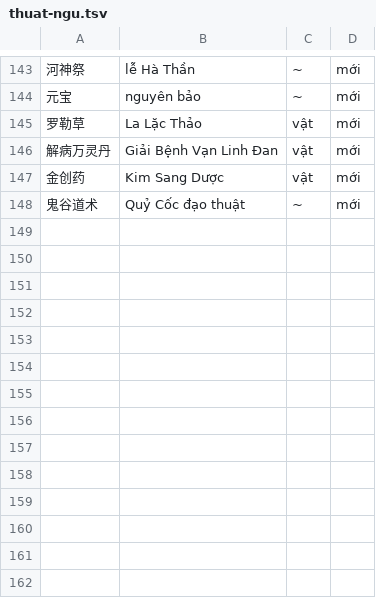
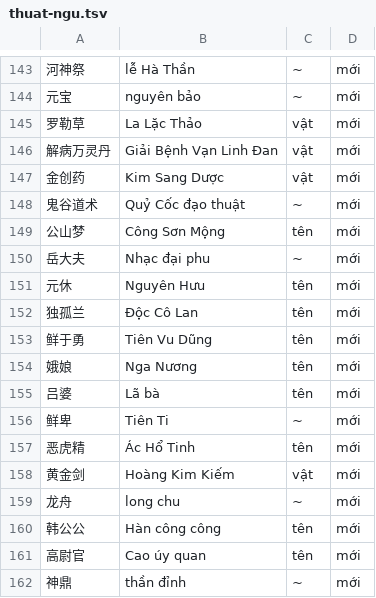
Before and after one commit to thenam020204-star/Vi-t-ho-game, a TSV file: hs_du_an/dich/dp_work/thuat-ngu.tsv, drawn as a sheet; only a part is shown, gaps mark what is left out; the diff names each change by its address in the sheet, - before the commit and + after, or states it on an @@ line.

```diff
--- a/hs_du_an/dich/dp_work/thuat-ngu.tsv
+++ b/hs_du_an/dich/dp_work/thuat-ngu.tsv
+row 149: 公山梦 | Công Sơn Mộng | tên | mới
+row 150: 岳大夫 | Nhạc đại phu | ~ | mới
+row 151: 元休 | Nguyên Hưu | tên | mới
+row 152: 独孤兰 | Độc Cô Lan | tên | mới
+row 153: 鲜于勇 | Tiên Vu Dũng | tên | mới
+row 154: 娥娘 | Nga Nương | tên | mới
+row 155: 吕婆 | Lã bà | tên | mới
+row 156: 鲜卑 | Tiên Ti | ~ | mới
+row 157: 恶虎精 | Ác Hổ Tinh | tên | mới
+row 158: 黄金剑 | Hoàng Kim Kiếm | vật | mới
+row 159: 龙舟 | long chu | ~ | mới
+row 160: 韩公公 | Hàn công công | tên | mới
+row 161: 高尉官 | Cao úy quan | tên | mới
+row 162: 神鼎 | thần đỉnh | ~ | mới
```
Also changed, not shown: 26 other files.
